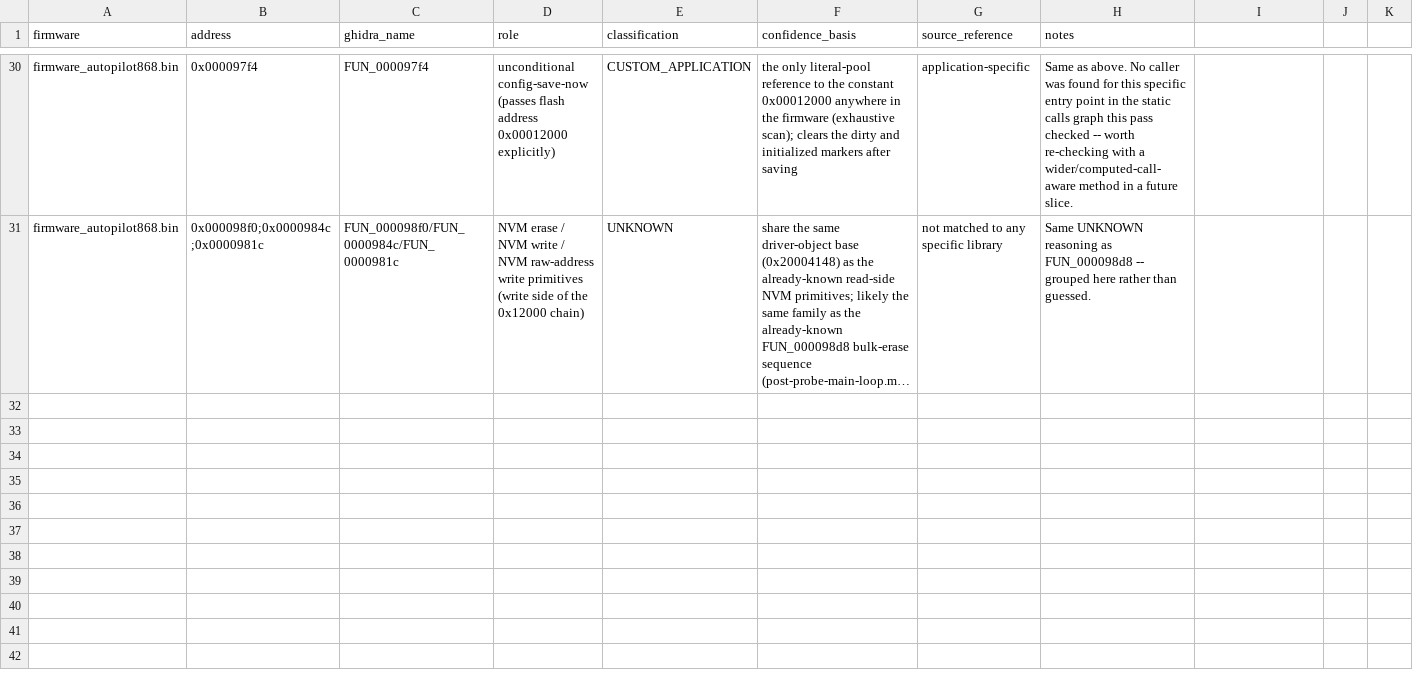
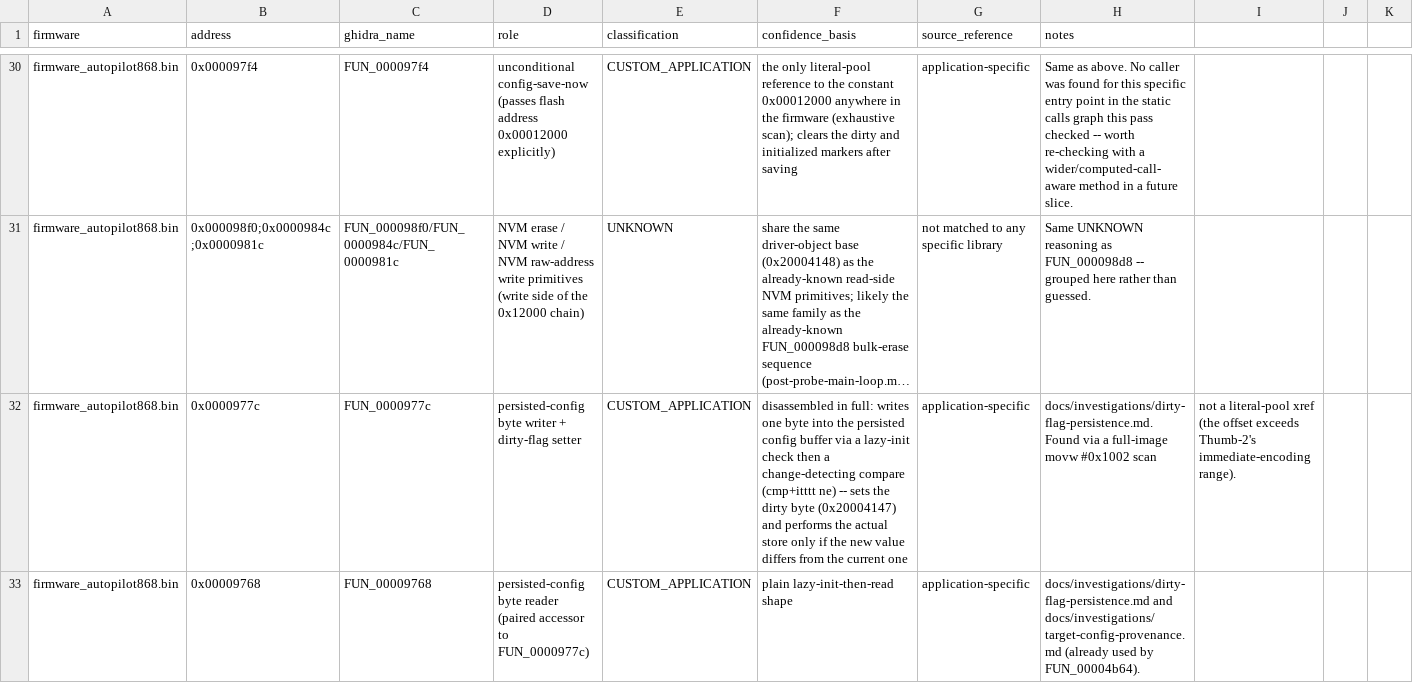
Before and after one commit to rocketmark/aptrace, a CSV file: research/provenance/function_classification.csv, drawn as a sheet; only a part is shown, gaps mark what is left out; long unchanged cells end in …; rows hold the shown columns only; the diff covers the shown part only; the diff names each change by its address in the sheet, - before the commit and + after, or states it on an @@ line.

```diff
--- a/research/provenance/function_classification.csv
+++ b/research/provenance/function_classification.csv
+row 32: firmware_autopilot868.bin | 0x0000977c | FUN_0000977c | persisted-config byte writer + dirty-flag setter | CUSTOM_APPLICATION | disassembled in full: writes one byte into the persisted config buffer via a lazy-init check then a change-detecting compare (cmp+itttt ne) -- sets the dirty byte (0x20004147) and performs the actual store only if the new value differs from the current one | application-specific | docs/investigations/dirty-flag-persistence.md. Found via a full-image movw #0x1002 scan | not a literal-pool xref (the offset exceeds Thumb-2's immediate-encoding range).
+row 33: firmware_autopilot868.bin | 0x00009768 | FUN_00009768 | persisted-config byte reader (paired accessor to FUN_0000977c) | CUSTOM_APPLICATION | plain lazy-init-then-read shape | application-specific | docs/investigations/dirty-flag-persistence.md and docs/investigations/target-config-provenance.md (already used by FUN_00004b64).
```
Also changed, not shown: 6 added rows elsewhere in this file, research/provenance/ghidra_labels.tsv, 4 other files.
